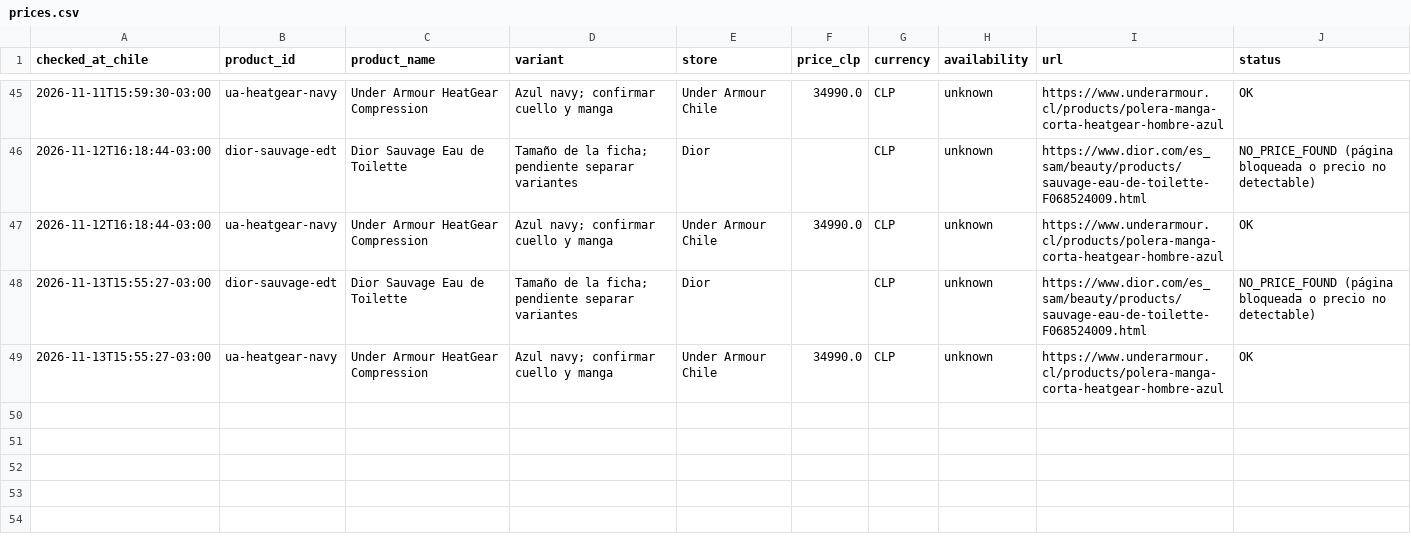
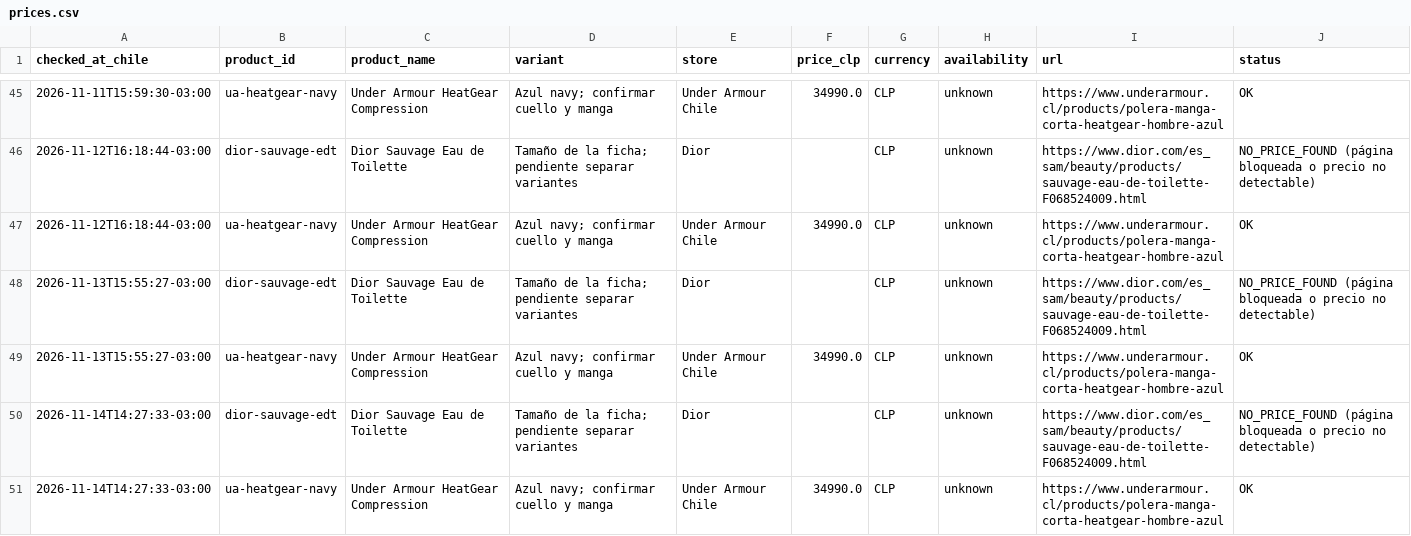
Before and after one commit to rodian0712/price-tracker, a CSV file: prices.csv, drawn as a sheet; only a part is shown, gaps mark what is left out.

```diff
--- a/prices.csv
+++ b/prices.csv
@@ -49 +49,3 @@
 2026-11-13T15:55:27-03:00,ua-heatgear-navy,Under Armour HeatGear Compression,Azul navy; confirmar cuello y manga,Under Armour Chile,34990.0,CLP,unknown,https://www.underarmour.cl/products/polera-manga-corta-heatgear-hombre-azul,OK
+2026-11-14T14:27:33-03:00,dior-sauvage-edt,Dior Sauvage Eau de Toilette,Tamaño de la ficha; pendiente separar variantes,Dior,,CLP,unknown,https://www.dior.com/es_sam/beauty/products/sauvage-eau-de-toilette-F068524009.html,NO_PRICE_FOUND (página bloqueada o precio no detectable)
+2026-11-14T14:27:33-03:00,ua-heatgear-navy,Under Armour HeatGear Compression,Azul navy; confirmar cuello y manga,Under Armour Chile,34990.0,CLP,unknown,https://www.underarmour.cl/products/polera-manga-corta-heatgear-hombre-azul,OK
```
